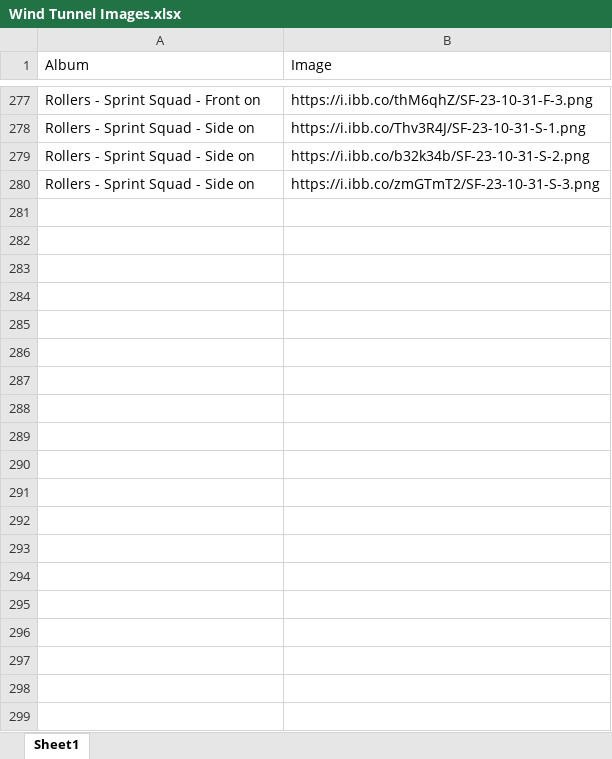
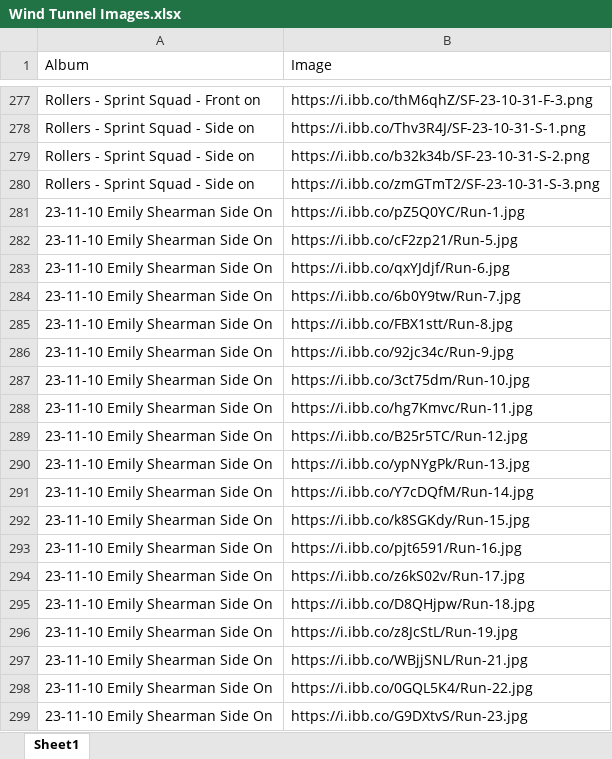
Before and after one commit to Bremz09/CNZPD, an Excel workbook: pages/CdA Testing/Wind Tunnel Images.xlsx, sheet Sheet1, drawn as a sheet; only a part is shown, gaps mark what is left out; values as stored, in another font and other column widths than the file's, no borders; the diff covers the shown part only; the diff names each change by its address in the sheet, - before the commit and + after, or states it on an @@ line.

```diff
--- a/pages/CdA Testing/Wind Tunnel Images.xlsx (sheet Sheet1)
+++ b/pages/CdA Testing/Wind Tunnel Images.xlsx (sheet Sheet1)
+row 281: 23-11-10 Emily Shearman Side On | https://i.ibb.co/pZ5Q0YC/Run-1.jpg
+row 282: 23-11-10 Emily Shearman Side On | https://i.ibb.co/cF2zp21/Run-5.jpg
+row 283: 23-11-10 Emily Shearman Side On | https://i.ibb.co/qxYJdjf/Run-6.jpg
+row 284: 23-11-10 Emily Shearman Side On | https://i.ibb.co/6b0Y9tw/Run-7.jpg
+row 285: 23-11-10 Emily Shearman Side On | https://i.ibb.co/FBX1stt/Run-8.jpg
+row 286: 23-11-10 Emily Shearman Side On | https://i.ibb.co/92jc34c/Run-9.jpg
+row 287: 23-11-10 Emily Shearman Side On | https://i.ibb.co/3ct75dm/Run-10.jpg
+row 288: 23-11-10 Emily Shearman Side On | https://i.ibb.co/hg7Kmvc/Run-11.jpg
+row 289: 23-11-10 Emily Shearman Side On | https://i.ibb.co/B25r5TC/Run-12.jpg
+row 290: 23-11-10 Emily Shearman Side On | https://i.ibb.co/ypNYgPk/Run-13.jpg
+row 291: 23-11-10 Emily Shearman Side On | https://i.ibb.co/Y7cDQfM/Run-14.jpg
+row 292: 23-11-10 Emily Shearman Side On | https://i.ibb.co/k8SGKdy/Run-15.jpg
+row 293: 23-11-10 Emily Shearman Side On | https://i.ibb.co/pjt6591/Run-16.jpg
+row 294: 23-11-10 Emily Shearman Side On | https://i.ibb.co/z6kS02v/Run-17.jpg
+row 295: 23-11-10 Emily Shearman Side On | https://i.ibb.co/D8QHjpw/Run-18.jpg
+row 296: 23-11-10 Emily Shearman Side On | https://i.ibb.co/z8JcStL/Run-19.jpg
+row 297: 23-11-10 Emily Shearman Side On | https://i.ibb.co/WBjjSNL/Run-21.jpg
+row 298: 23-11-10 Emily Shearman Side On | https://i.ibb.co/0GQL5K4/Run-22.jpg
+row 299: 23-11-10 Emily Shearman Side On | https://i.ibb.co/G9DXtvS/Run-23.jpg
```
Also changed, not shown: 151 added rows and 180 edited cells elsewhere in this sheet, pages/CdA Testing/FullRunSheet.xlsx, 1 other file.
